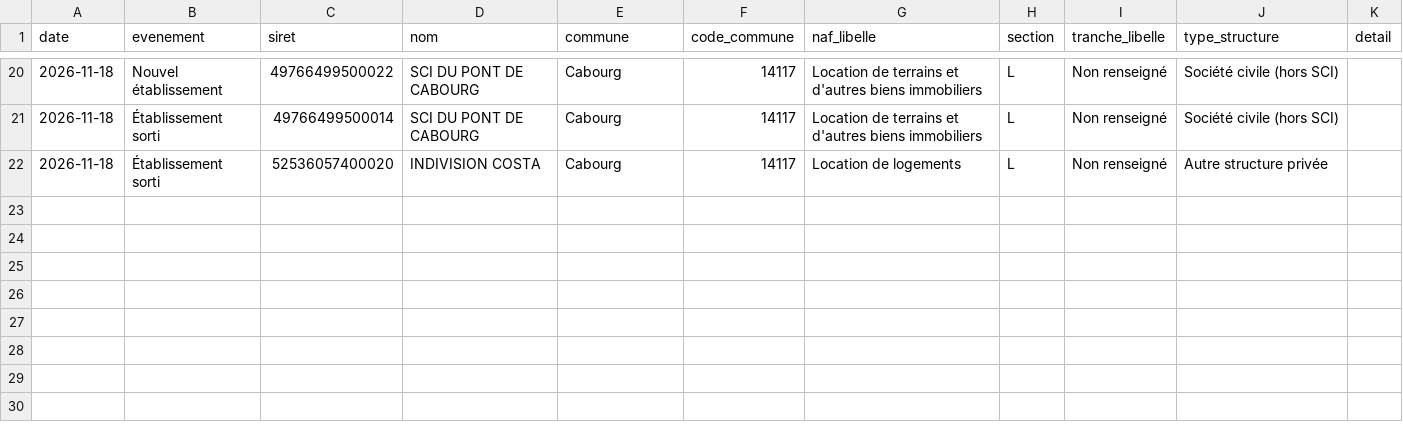
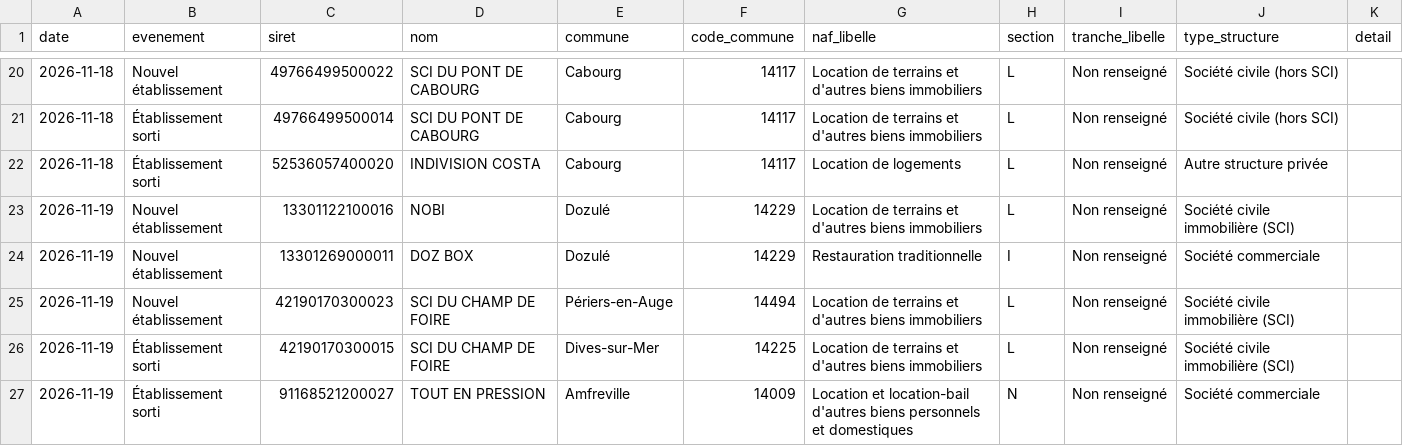
Before and after one commit to ncpa-dechets/annuaire-entreprises, a CSV file: data/journal.csv, drawn as a sheet; only a part is shown, gaps mark what is left out; the diff names each change by its address in the sheet, - before the commit and + after, or states it on an @@ line.

```diff
--- a/data/journal.csv
+++ b/data/journal.csv
+row 23: 2026-11-19 | Nouvel établissement | 13301122100016 | NOBI | Dozulé | 14229 | Location de terrains et d'autres biens immobiliers | L | Non renseigné | Société civile immobilière (SCI)
+row 24: 2026-11-19 | Nouvel établissement | 13301269000011 | DOZ BOX | Dozulé | 14229 | Restauration traditionnelle | I | Non renseigné | Société commerciale
+row 25: 2026-11-19 | Nouvel établissement | 42190170300023 | SCI DU CHAMP DE FOIRE | Périers-en-Auge | 14494 | Location de terrains et d'autres biens immobiliers | L | Non renseigné | Société civile immobilière (SCI)
+row 26: 2026-11-19 | Établissement sorti | 42190170300015 | SCI DU CHAMP DE FOIRE | Dives-sur-Mer | 14225 | Location de terrains et d'autres biens immobiliers | L | Non renseigné | Société civile immobilière (SCI)
+row 27: 2026-11-19 | Établissement sorti | 91168521200027 | TOUT EN PRESSION | Amfreville | 14009 | Location et location-bail d'autres biens personnels et domestiques | N | Non renseigné | Société commerciale
```
Also changed, not shown: 4 other files.
